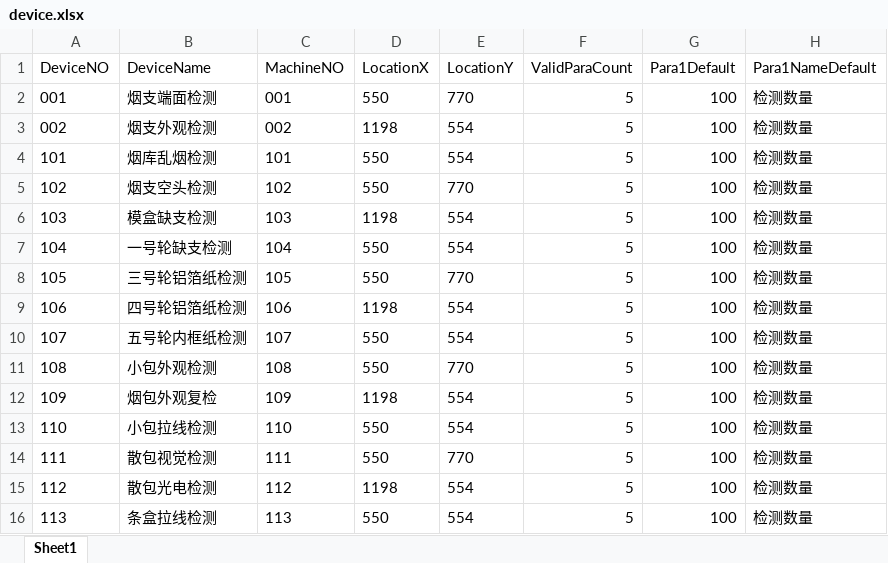
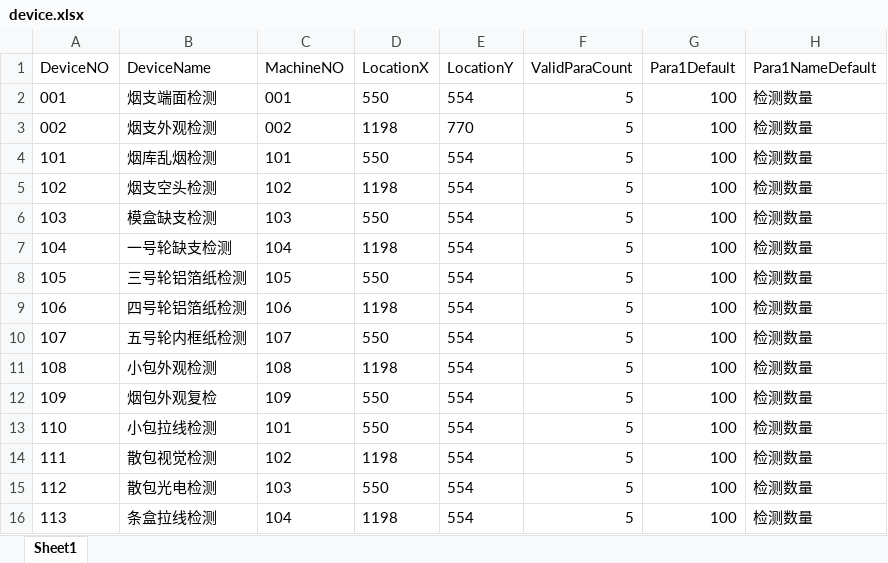
Before and after one commit to Neon2333/CloudManage, an Excel workbook: CETC/ExcelFile/device.xlsx, sheet Sheet1, drawn as a sheet; only a part is shown; values as stored, in another font and other column widths than the file's, no borders; the diff names each change by its address in the sheet, - before the commit and + after, or states it on an @@ line.

```diff
--- a/CETC/ExcelFile/device.xlsx (sheet Sheet1)
+++ b/CETC/ExcelFile/device.xlsx (sheet Sheet1)
-E2: 770
+E2: 554
-E3: 554
+E3: 770
-D5: 550
+D5: 1198
-E5: 770
+E5: 554
-D6: 1198
+D6: 550
-D7: 550
+D7: 1198
-E8: 770
+E8: 554
-D11: 550
+D11: 1198
-E11: 770
+E11: 554
-D12: 1198
+D12: 550
-C13: 110
+C13: 101
-C14: 111
+C14: 102
-D14: 550
+D14: 1198
-E14: 770
+E14: 554
-C15: 112
+C15: 103
-D15: 1198
+D15: 550
-C16: 113
+C16: 104
-D16: 550
+D16: 1198
```
Also changed, not shown: CETC/ExcelFile/newest/faults.xlsx, 11 other files.
